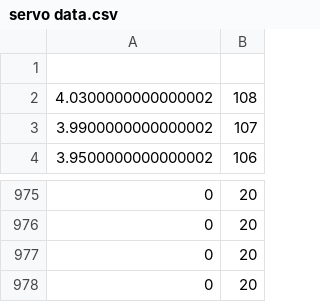
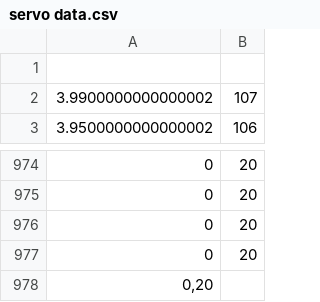
Before and after one commit to cmess77/Mechatronics, a CSV file: Lab 2/servo data.csv, drawn as a sheet; only a part is shown, gaps mark what is left out; removed rows and columns are numbered as before the commit, all else as after; the diff names each change by its address in the sheet, - before the commit and + after, or states it on an @@ line.

Commit message:
Fix an oopsie

```diff
--- a/Lab 2/servo data.csv
+++ b/Lab 2/servo data.csv
-row 2: 4.0300000000000002 | 108
+row 978: 0,20
```
